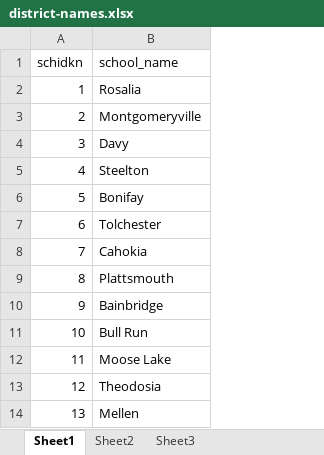
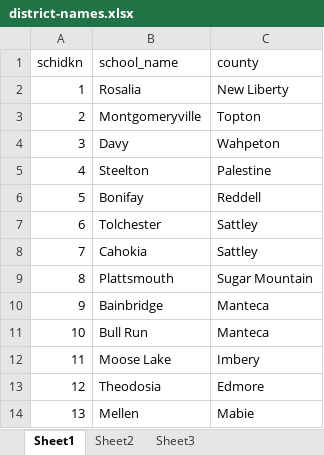
Before and after one commit to stringfestdata/advancing-into-analytics-book, an Excel workbook: datasets/star/district-names.xlsx, sheet Sheet1, drawn as a sheet; only a part is shown; values as stored, in another font and other column widths than the file's, no borders; the diff names each change by its address in the sheet, - before the commit and + after, or states it on an @@ line.

```diff
--- a/datasets/star/district-names.xlsx (sheet Sheet1)
+++ b/datasets/star/district-names.xlsx (sheet Sheet1)
+column C (county), rows 2-14: New Liberty | Topton | Wahpeton | Palestine | Reddell | Sattley | Sattley | Sugar Mountain | Manteca | Manteca | Imbery | Edmore | Mabie
```
Also changed, not shown: 1 other file.
